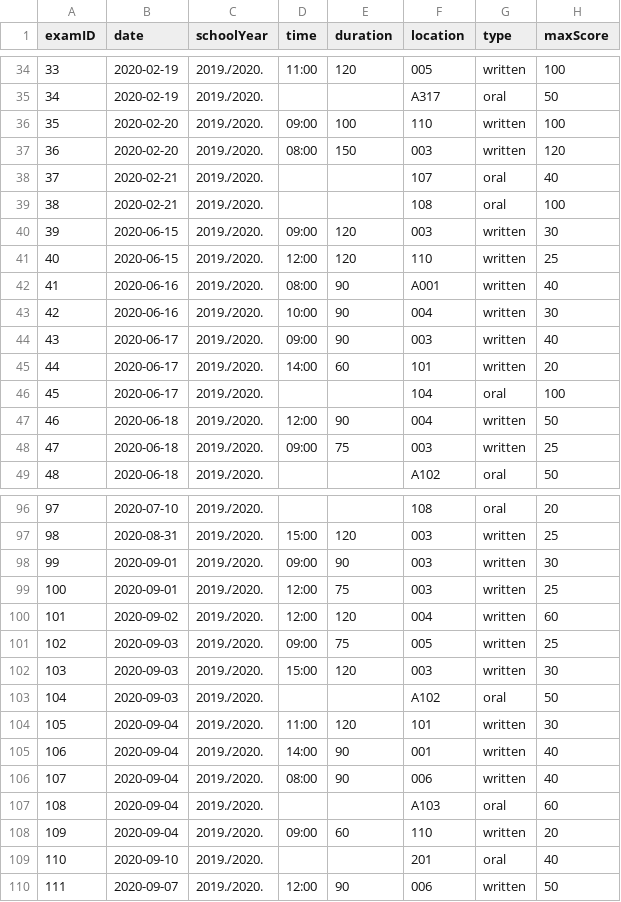
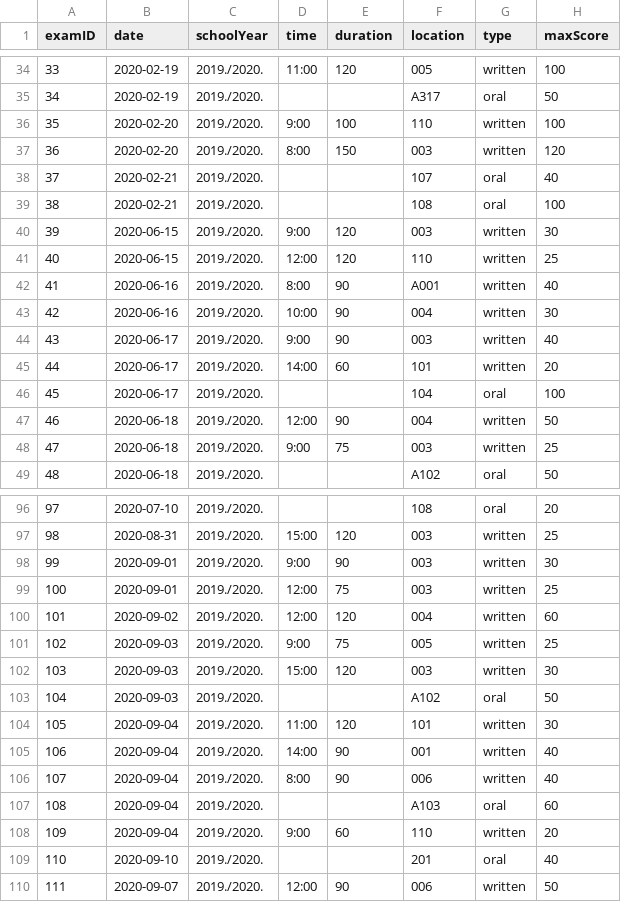
Before and after one commit to lojelen/Ispitomat, a CSV file: data/exams.csv, drawn as a sheet; only a part is shown, gaps mark what is left out; the diff covers the shown part only.

```diff
--- a/data/exams.csv
+++ b/data/exams.csv
@@ -35,11 +35,11 @@
 34;2020-02-19;2019./2020.;;;A317;oral;50
-35;2020-02-20;2019./2020.;09:00;100;110;written;100
-36;2020-02-20;2019./2020.;08:00;150;003;written;120
+35;2020-02-20;2019./2020.;9:00;100;110;written;100
+36;2020-02-20;2019./2020.;8:00;150;003;written;120
 37;2020-02-21;2019./2020.;;;107;oral;40
 38;2020-02-21;2019./2020.;;;108;oral;100
-39;2020-06-15;2019./2020.;09:00;120;003;written;30
+39;2020-06-15;2019./2020.;9:00;120;003;written;30
 40;2020-06-15;2019./2020.;12:00;120;110;written;25
-41;2020-06-16;2019./2020.;08:00;90;A001;written;40
+41;2020-06-16;2019./2020.;8:00;90;A001;written;40
 42;2020-06-16;2019./2020.;10:00;90;004;written;30
-43;2020-06-17;2019./2020.;09:00;90;003;written;40
+43;2020-06-17;2019./2020.;9:00;90;003;written;40
 44;2020-06-17;2019./2020.;14:00;60;101;written;20
@@ -47,3 +47,3 @@
 46;2020-06-18;2019./2020.;12:00;90;004;written;50
-47;2020-06-18;2019./2020.;09:00;75;003;written;25
+47;2020-06-18;2019./2020.;9:00;75;003;written;25
 48;2020-06-18;2019./2020.;;;A102;oral;50
@@ -97,6 +97,6 @@
 98;2020-08-31;2019./2020.;15:00;120;003;written;25
-99;2020-09-01;2019./2020.;09:00;90;003;written;30
+99;2020-09-01;2019./2020.;9:00;90;003;written;30
 100;2020-09-01;2019./2020.;12:00;75;003;written;25
 101;2020-09-02;2019./2020.;12:00;120;004;written;60
-102;2020-09-03;2019./2020.;09:00;75;005;written;25
+102;2020-09-03;2019./2020.;9:00;75;005;written;25
 103;2020-09-03;2019./2020.;15:00;120;003;written;30
@@ -105,5 +105,5 @@
 106;2020-09-04;2019./2020.;14:00;90;001;written;40
-107;2020-09-04;2019./2020.;08:00;90;006;written;40
+107;2020-09-04;2019./2020.;8:00;90;006;written;40
 108;2020-09-04;2019./2020.;;;A103;oral;60
-109;2020-09-04;2019./2020.;09:00;60;110;written;20
+109;2020-09-04;2019./2020.;9:00;60;110;written;20
 110;2020-09-10;2019./2020.;;;201;oral;40
```
Also changed, not shown: 18 edited cells elsewhere in this file, data/enrolled_in.csv, data/registered.csv, 20 other files.
